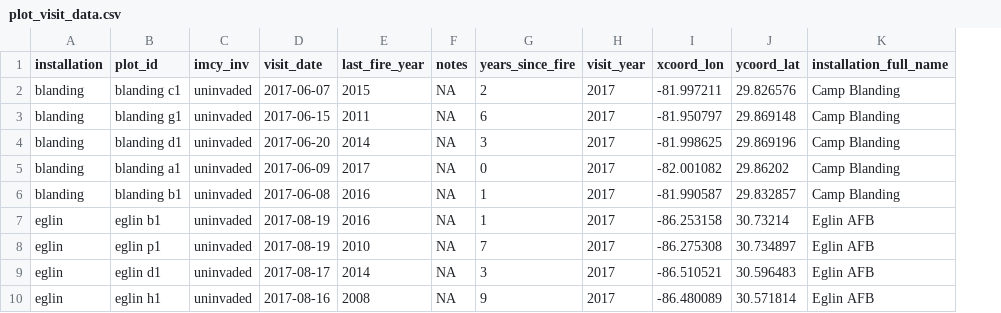
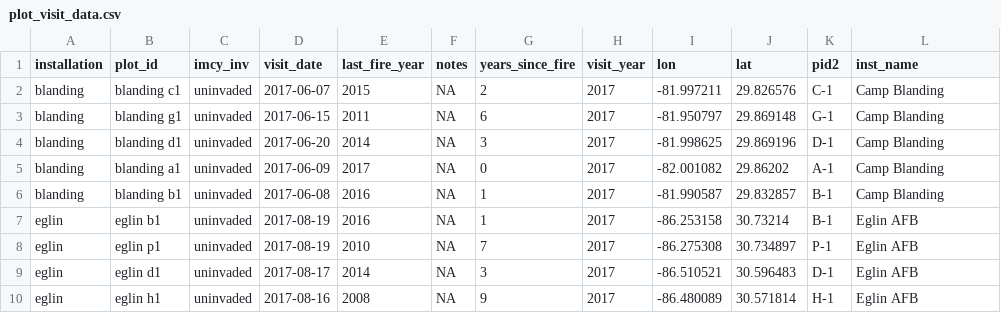
Before and after one commit to whalend/SERDP_Project, a CSV file: data/processed_data/plot_visit_data.csv, drawn as a sheet; only a part is shown; addresses are those after the commit; the diff names each change by its address in the sheet, - before the commit and + after, or states it on an @@ line.

```diff
--- a/data/processed_data/plot_visit_data.csv
+++ b/data/processed_data/plot_visit_data.csv
+column K (pid2), rows 2-10: C-1 | G-1 | D-1 | A-1 | B-1 | B-1 | P-1 | D-1 | H-1
-I1: xcoord_lon
+I1: lon
-J1: ycoord_lat
+J1: lat
-L1: installation_full_name
+L1: inst_name
```
Also changed, not shown: data/processed_data/ticks.csv, data/processed_data/woodysubplot.csv.
